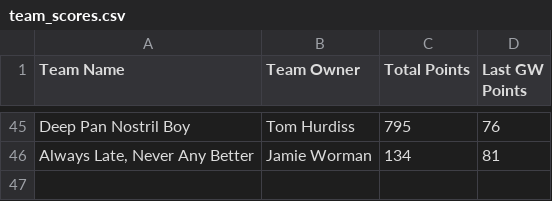
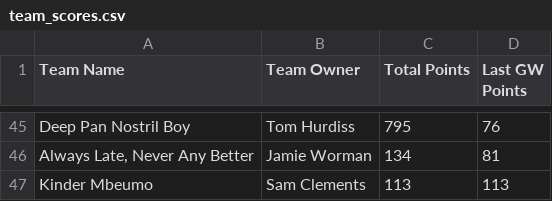
Before and after one commit to bm13563/torps-fpl, a CSV file: data/25_26/team_scores.csv, drawn as a sheet; only a part is shown, gaps mark what is left out; the diff names each change by its address in the sheet, - before the commit and + after, or states it on an @@ line.

Commit message:
GW16 New Team

```diff
--- a/data/25_26/team_scores.csv
+++ b/data/25_26/team_scores.csv
+row 47: Kinder Mbeumo | Sam Clements | 113 | 113
```
